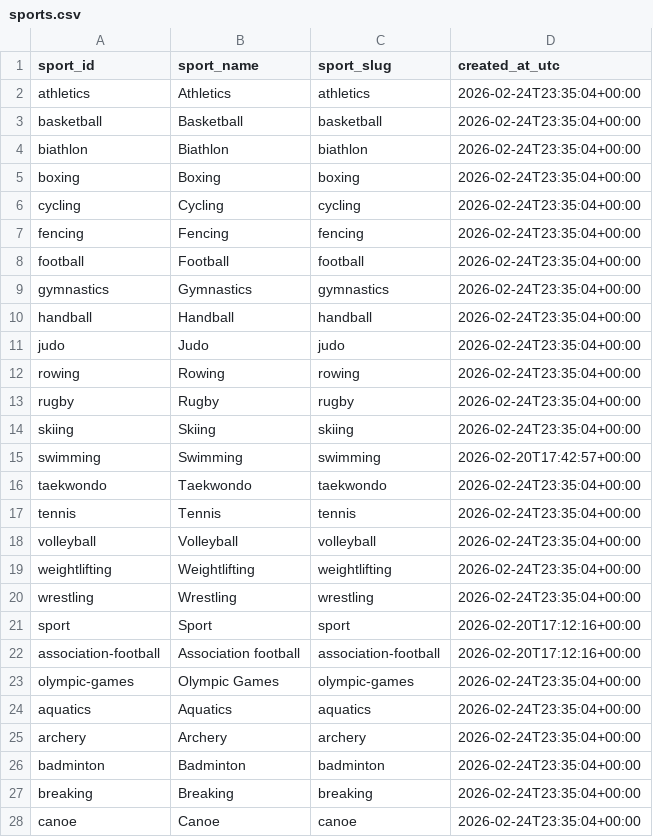
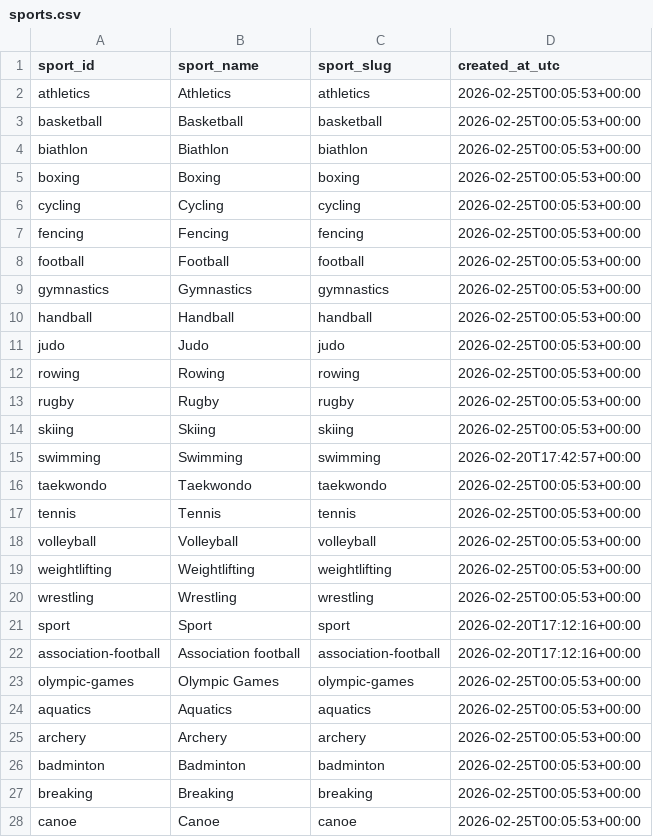
Before and after one commit to V0latix/DataSport, a CSV file: data/processed/databases/competition/sports.csv, drawn as a sheet; only a part is shown; the diff covers the shown part only.

```diff
--- a/data/processed/databases/competition/sports.csv
+++ b/data/processed/databases/competition/sports.csv
@@ -1,28 +1,28 @@
 sport_id,sport_name,sport_slug,created_at_utc
-athletics,Athletics,athletics,2026-02-24T23:35:04+00:00
-basketball,Basketball,basketball,2026-02-24T23:35:04+00:00
-biathlon,Biathlon,biathlon,2026-02-24T23:35:04+00:00
-boxing,Boxing,boxing,2026-02-24T23:35:04+00:00
-cycling,Cycling,cycling,2026-02-24T23:35:04+00:00
-fencing,Fencing,fencing,2026-02-24T23:35:04+00:00
-football,Football,football,2026-02-24T23:35:04+00:00
-gymnastics,Gymnastics,gymnastics,2026-02-24T23:35:04+00:00
-handball,Handball,handball,2026-02-24T23:35:04+00:00
-judo,Judo,judo,2026-02-24T23:35:04+00:00
-rowing,Rowing,rowing,2026-02-24T23:35:04+00:00
-rugby,Rugby,rugby,2026-02-24T23:35:04+00:00
-skiing,Skiing,skiing,2026-02-24T23:35:04+00:00
+athletics,Athletics,athletics,2026-02-25T00:05:53+00:00
+basketball,Basketball,basketball,2026-02-25T00:05:53+00:00
+biathlon,Biathlon,biathlon,2026-02-25T00:05:53+00:00
+boxing,Boxing,boxing,2026-02-25T00:05:53+00:00
+cycling,Cycling,cycling,2026-02-25T00:05:53+00:00
+fencing,Fencing,fencing,2026-02-25T00:05:53+00:00
+football,Football,football,2026-02-25T00:05:53+00:00
+gymnastics,Gymnastics,gymnastics,2026-02-25T00:05:53+00:00
+handball,Handball,handball,2026-02-25T00:05:53+00:00
+judo,Judo,judo,2026-02-25T00:05:53+00:00
+rowing,Rowing,rowing,2026-02-25T00:05:53+00:00
+rugby,Rugby,rugby,2026-02-25T00:05:53+00:00
+skiing,Skiing,skiing,2026-02-25T00:05:53+00:00
 swimming,Swimming,swimming,2026-02-20T17:42:57+00:00
-taekwondo,Taekwondo,taekwondo,2026-02-24T23:35:04+00:00
-tennis,Tennis,tennis,2026-02-24T23:35:04+00:00
-volleyball,Volleyball,volleyball,2026-02-24T23:35:04+00:00
-weightlifting,Weightlifting,weightlifting,2026-02-24T23:35:04+00:00
-wrestling,Wrestling,wrestling,2026-02-24T23:35:04+00:00
+taekwondo,Taekwondo,taekwondo,2026-02-25T00:05:53+00:00
+tennis,Tennis,tennis,2026-02-25T00:05:53+00:00
+volleyball,Volleyball,volleyball,2026-02-25T00:05:53+00:00
+weightlifting,Weightlifting,weightlifting,2026-02-25T00:05:53+00:00
+wrestling,Wrestling,wrestling,2026-02-25T00:05:53+00:00
 sport,Sport,sport,2026-02-20T17:12:16+00:00
 association-football,Association football,association-football,2026-02-20T17:12:16+00:00
-olympic-games,Olympic Games,olympic-games,2026-02-24T23:35:04+00:00
-aquatics,Aquatics,aquatics,2026-02-24T23:35:04+00:00
-archery,Archery,archery,2026-02-24T23:35:04+00:00
-badminton,Badminton,badminton,2026-02-24T23:35:04+00:00
-breaking,Breaking,breaking,2026-02-24T23:35:04+00:00
-canoe,Canoe,canoe,2026-02-24T23:35:04+00:00
+olympic-games,Olympic Games,olympic-games,2026-02-25T00:05:53+00:00
+aquatics,Aquatics,aquatics,2026-02-25T00:05:53+00:00
+archery,Archery,archery,2026-02-25T00:05:53+00:00
+badminton,Badminton,badminton,2026-02-25T00:05:53+00:00
+breaking,Breaking,breaking,2026-02-25T00:05:53+00:00
+canoe,Canoe,canoe,2026-02-25T00:05:53+00:00
```
Also changed, not shown: 4 added rows and 37 edited cells elsewhere in this file, data/processed/databases/competition/disciplines.csv, data/processed/databases/lineage/raw_imports.csv, 25 other files.
